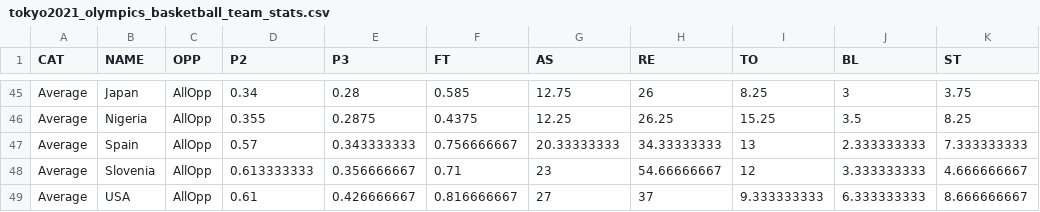
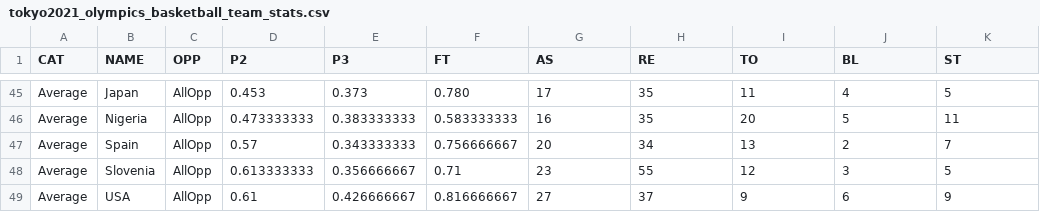
Before and after one commit to fsmosca/Basketball-Winning-Probability, a CSV file: data/tokyo2021_olympics_basketball_team_stats.csv, drawn as a sheet; only a part is shown, gaps mark what is left out; the diff covers the shown part only; the diff names each change by its address in the sheet, - before the commit and + after, or states it on an @@ line.

```diff
--- a/data/tokyo2021_olympics_basketball_team_stats.csv
+++ b/data/tokyo2021_olympics_basketball_team_stats.csv
-D45 (P2): 0.34
+D45 (P2): 0.453
-E45 (P3): 0.28
+E45 (P3): 0.373
-F45 (FT): 0.585
+F45 (FT): 0.780
-G45 (AS): 12.75
+G45 (AS): 17
-H45 (RE): 26
+H45 (RE): 35
-I45 (TO): 8.25
+I45 (TO): 11
-J45 (BL): 3
+J45 (BL): 4
-K45 (ST): 3.75
+K45 (ST): 5
-D46 (P2): 0.355
+D46 (P2): 0.473333333
-E46 (P3): 0.2875
+E46 (P3): 0.383333333
-F46 (FT): 0.4375
+F46 (FT): 0.583333333
-G46 (AS): 12.25
+G46 (AS): 16
-H46 (RE): 26.25
+H46 (RE): 35
-I46 (TO): 15.25
+I46 (TO): 20
-J46 (BL): 3.5
+J46 (BL): 5
-K46 (ST): 8.25
+K46 (ST): 11
-G47 (AS): 20.33333333
+G47 (AS): 20
-H47 (RE): 34.33333333
+H47 (RE): 34
-J47 (BL): 2.333333333
+J47 (BL): 2
-K47 (ST): 7.333333333
+K47 (ST): 7
-H48 (RE): 54.66666667
+H48 (RE): 55
-J48 (BL): 3.333333333
+J48 (BL): 3
-K48 (ST): 4.666666667
+K48 (ST): 5
-I49 (TO): 9.333333333
+I49 (TO): 9
-J49 (BL): 6.333333333
+J49 (BL): 6
-K49 (ST): 8.666666667
+K49 (ST): 9
```
Also changed, not shown: 2 added rows, 2 removed rows and 29 edited cells elsewhere in this file.
